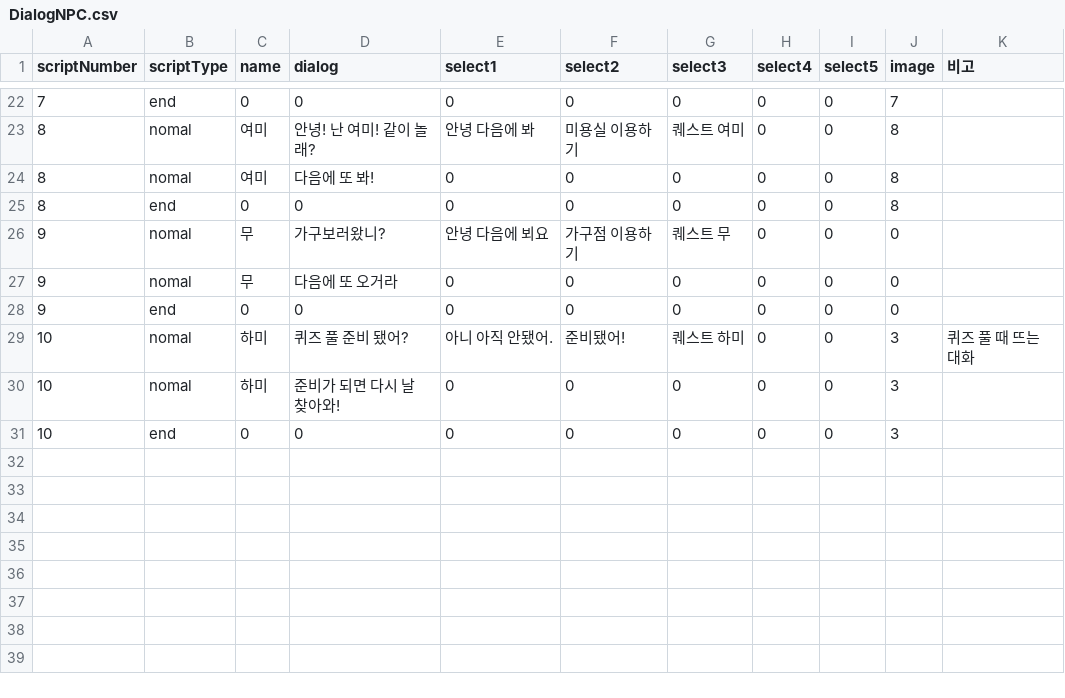
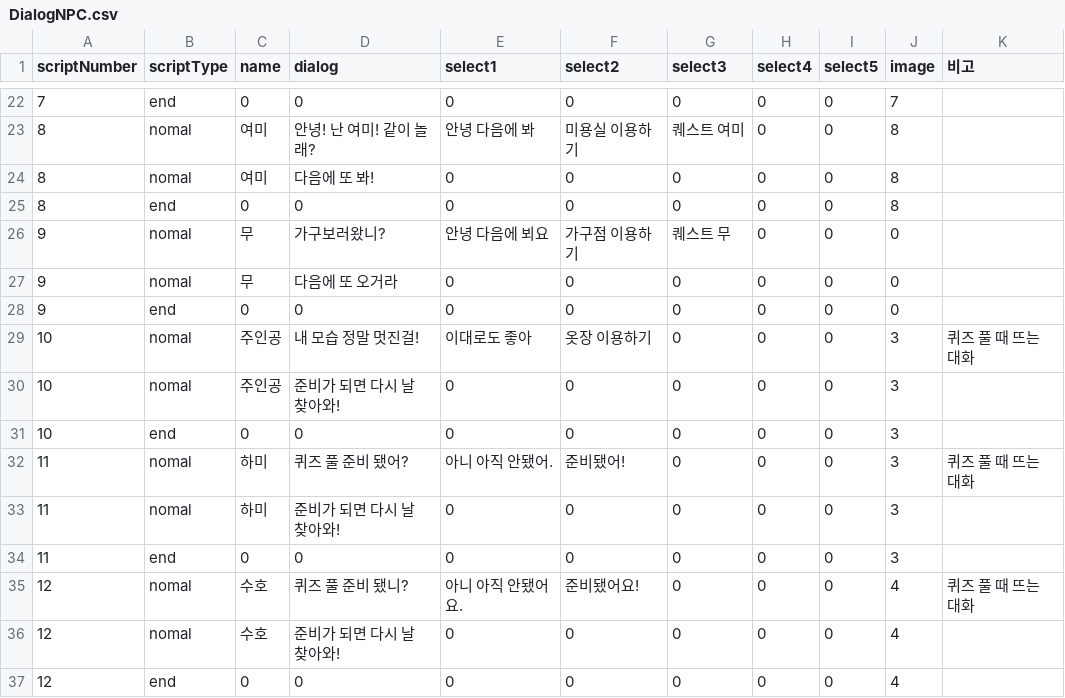
Before and after one commit to LHD-game/LoheldiGame, a CSV file: Loheldi_Project/Assets/Resources/Scripts/Quest/DialogNPC.csv, drawn as a sheet; only a part is shown, gaps mark what is left out.

```diff
--- a/Loheldi_Project/Assets/Resources/Scripts/Quest/DialogNPC.csv
+++ b/Loheldi_Project/Assets/Resources/Scripts/Quest/DialogNPC.csv
@@ -28,4 +28,10 @@
 9,end,0,0,0,0,0,0,0,0,
-10,nomal,하미,퀴즈 풀 준비 됐어?,아니 아직 안됐어.,준비됐어!,퀘스트 하미,0,0,3,퀴즈 풀 때 뜨는 대화
-10,nomal,하미,준비가 되면 다시 날 찾아와!,0,0,0,0,0,3,
+10,nomal,주인공,내 모습 정말 멋진걸!,이대로도 좋아,옷장 이용하기,0,0,0,3,퀴즈 풀 때 뜨는 대화
+10,nomal,주인공,준비가 되면 다시 날 찾아와!,0,0,0,0,0,3,
 10,end,0,0,0,0,0,0,0,3,
+11,nomal,하미,퀴즈 풀 준비 됐어?,아니 아직 안됐어.,준비됐어!,0,0,0,3,퀴즈 풀 때 뜨는 대화
+11,nomal,하미,준비가 되면 다시 날 찾아와!,0,0,0,0,0,3,
+11,end,0,0,0,0,0,0,0,3,
+12,nomal,수호,퀴즈 풀 준비 됐니?,아니 아직 안됐어요.,준비됐어요!,0,0,0,4,퀴즈 풀 때 뜨는 대화
+12,nomal,수호,준비가 되면 다시 날 찾아와!,0,0,0,0,0,4,
+12,end,0,0,0,0,0,0,0,4,
```
Also changed, not shown: Loheldi_Project/Assets/Resources/Scripts/Quest/script.csv, 53 other files.
